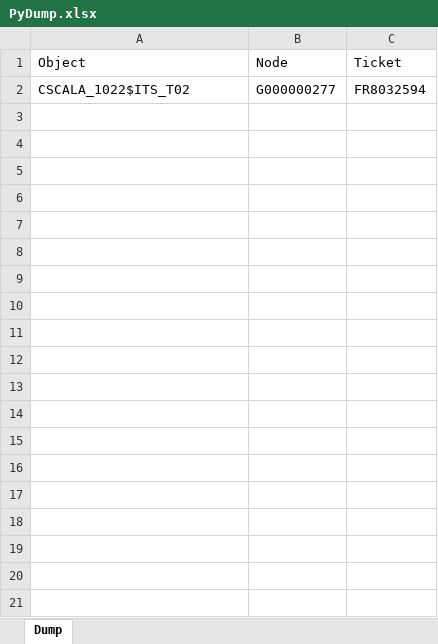
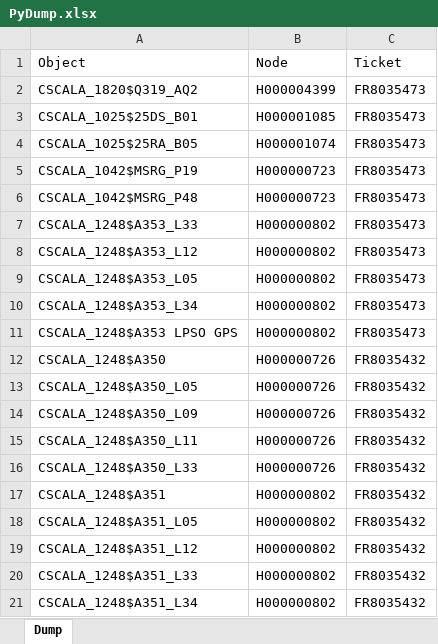
Before and after one commit to violencepierre/GCOH-Tickets-for-Processing, an Excel workbook: Inputs/PyDump.xlsx, sheet Dump, drawn as a sheet; values as stored, in another font and other column widths than the file's, no borders; conditional formats not drawn; removed rows and columns are numbered as before the commit, all else as after; the diff names each change by its address in the sheet, - before the commit and + after, or states it on an @@ line.

```diff
--- a/Inputs/PyDump.xlsx (sheet Dump)
+++ b/Inputs/PyDump.xlsx (sheet Dump)
-row 2: CSCALA_1022$ITS_T02 | G000000277 | FR8032594
+row 2: CSCALA_1820$Q319_AQ2 | H000004399 | FR8035473
+row 3: CSCALA_1025$25DS_B01 | H000001085 | FR8035473
+row 4: CSCALA_1025$25RA_B05 | H000001074 | FR8035473
+row 5: CSCALA_1042$MSRG_P19 | H000000723 | FR8035473
+row 6: CSCALA_1042$MSRG_P48 | H000000723 | FR8035473
+row 7: CSCALA_1248$A353_L33 | H000000802 | FR8035473
+row 8: CSCALA_1248$A353_L12 | H000000802 | FR8035473
+row 9: CSCALA_1248$A353_L05 | H000000802 | FR8035473
+row 10: CSCALA_1248$A353_L34 | H000000802 | FR8035473
+row 11: CSCALA_1248$A353 LPSO GPS | H000000802 | FR8035473
+row 12: CSCALA_1248$A350 | H000000726 | FR8035432
+row 13: CSCALA_1248$A350_L05 | H000000726 | FR8035432
+row 14: CSCALA_1248$A350_L09 | H000000726 | FR8035432
+row 15: CSCALA_1248$A350_L11 | H000000726 | FR8035432
+row 16: CSCALA_1248$A350_L33 | H000000726 | FR8035432
+row 17: CSCALA_1248$A351 | H000000802 | FR8035432
+row 18: CSCALA_1248$A351_L05 | H000000802 | FR8035432
+row 19: CSCALA_1248$A351_L12 | H000000802 | FR8035432
+row 20: CSCALA_1248$A351_L33 | H000000802 | FR8035432
+row 21: CSCALA_1248$A351_L34 | H000000802 | FR8035432
```
Also changed, not shown: F3 2024 mappings.xlsx, 1 other file.
